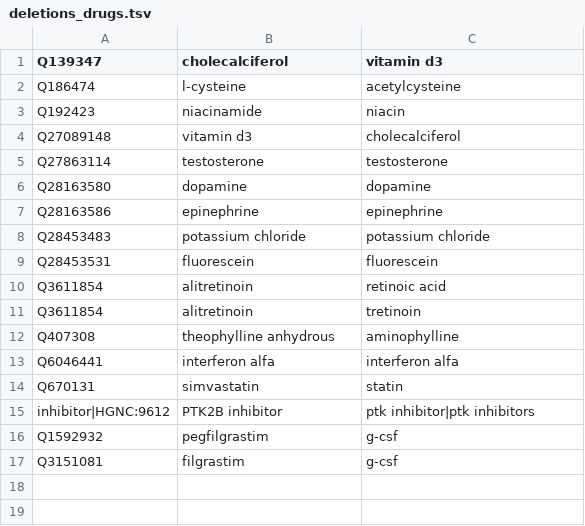
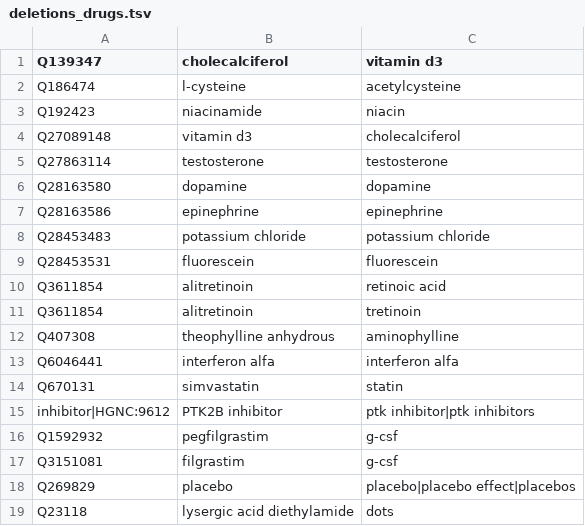
Before and after one commit to jakelever/biowordlists, a TSV file: custom/deletions_drugs.tsv, drawn as a sheet.

```diff
--- a/custom/deletions_drugs.tsv
+++ b/custom/deletions_drugs.tsv
@@ -17 +17,3 @@ Q1592932	pegfilgrastim	g-csf
 Q3151081	filgrastim	g-csf
+Q269829	placebo	placebo|placebo effect|placebos
+Q23118	lysergic acid diethylamide	dots
```
Also changed, not shown: custom/additions_cancers.tsv, custom/additions_genes.tsv, 2 other files.
